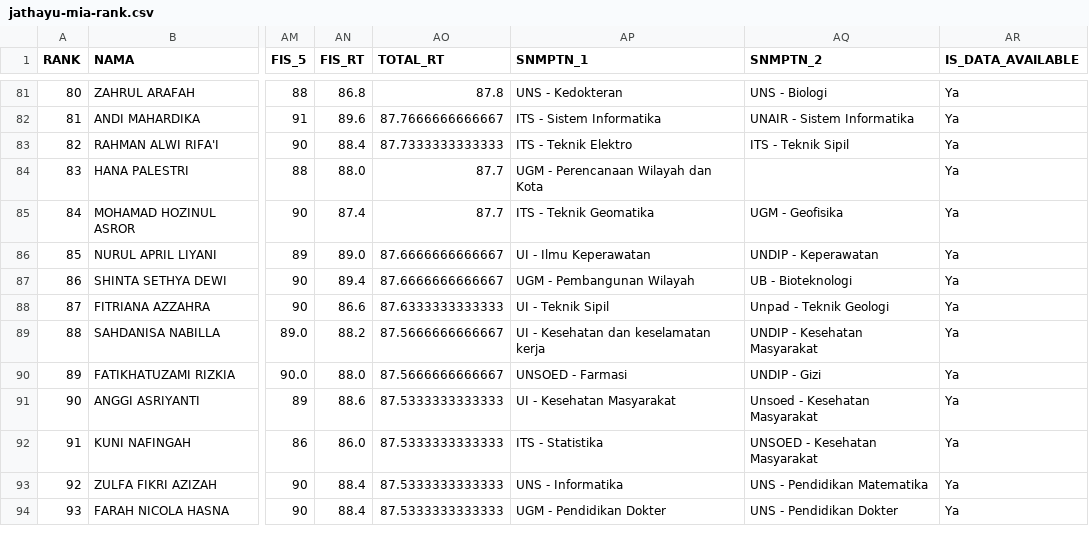
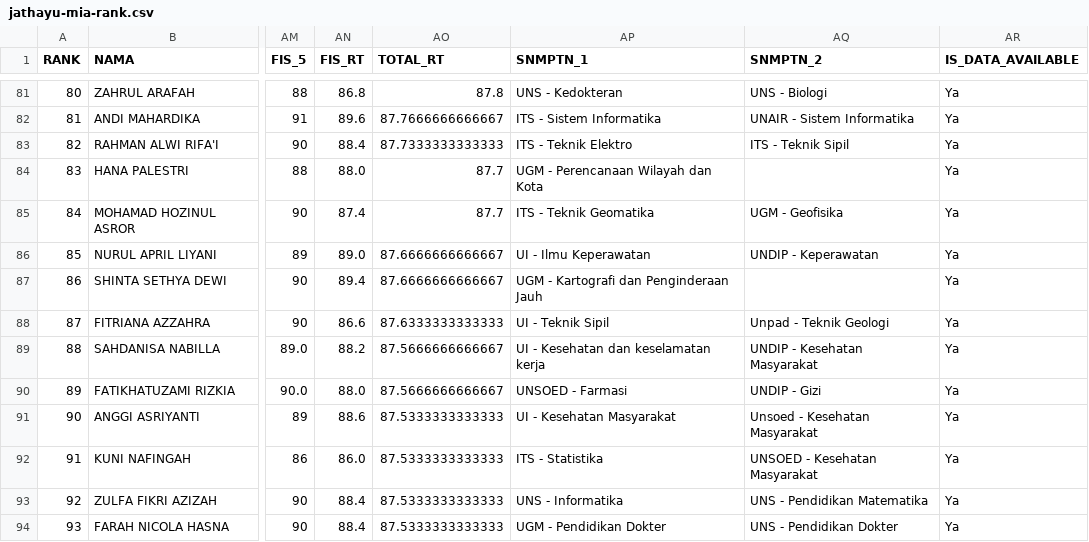
Before and after one commit to nasruliwn/jembawansnmptn, a CSV file: data/jathayu-mia-rank.csv, drawn as a sheet; only a part is shown, gaps mark what is left out; the diff names each change by its address in the sheet, - before the commit and + after, or states it on an @@ line.

Commit message:
[travis] Update data

```diff
--- a/data/jathayu-mia-rank.csv
+++ b/data/jathayu-mia-rank.csv
-AP87 (SNMPTN_1): UGM - Pembangunan Wilayah
+AP87 (SNMPTN_1): UGM - Kartografi dan Penginderaan Jauh
-AQ87 (SNMPTN_2): UB - Bioteknologi
+AQ87 (SNMPTN_2): (empty)
```
Also changed, not shown: 3 other files.
